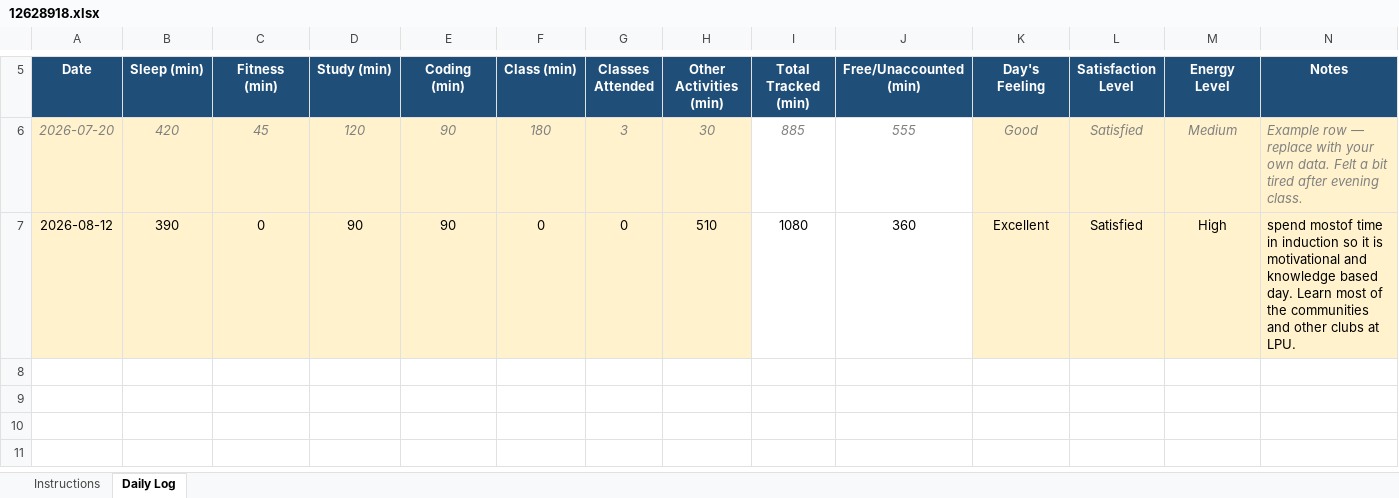
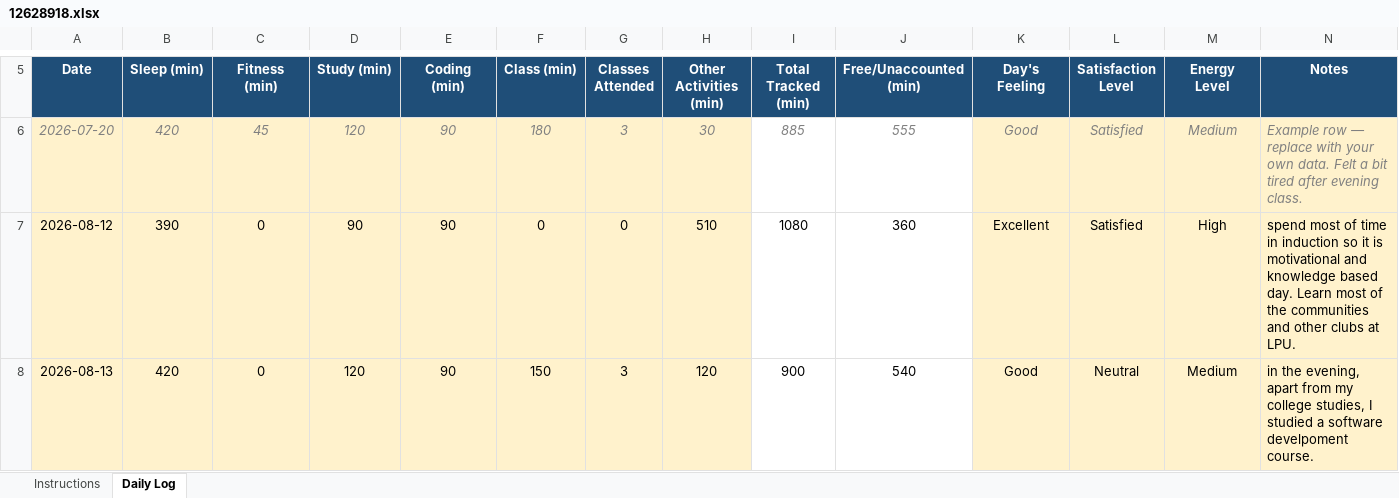
Before and after one commit to palak13102004/CAP776, an Excel workbook: 12628918.xlsx, sheet Daily Log, drawn as a sheet; only a part is shown, gaps mark what is left out; values as stored, in another font and other column widths than the file's, no borders; conditional formats not drawn; the diff names each change by its address in the sheet, - before the commit and + after, or states it on an @@ line.

Commit message:
2nd day

```diff
--- a/12628918.xlsx (sheet Daily Log)
+++ b/12628918.xlsx (sheet Daily Log)
-N7 (Notes): spend mostof time in…
+N7 (Notes): spend most of time in…
+row 8: 2026-08-13 | 420 | 0 | 120 | 90 | 150 | 3 | 120 | 900 | 540 | Good | Neutral | Medium | in the evening, apart from my college studies, I studied a software develpoment course.
```
